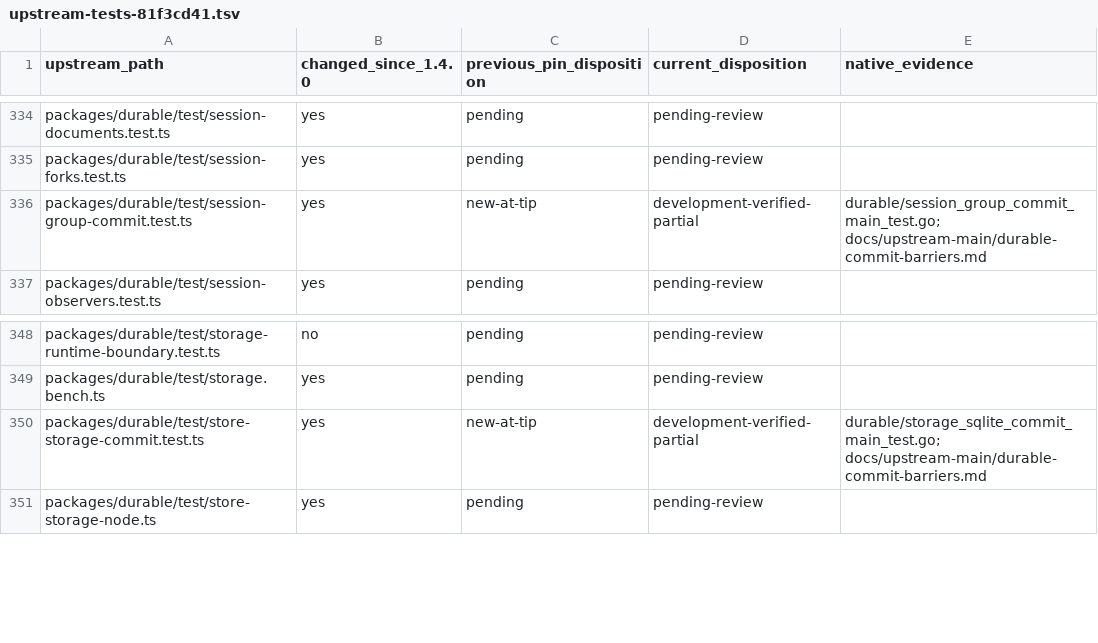
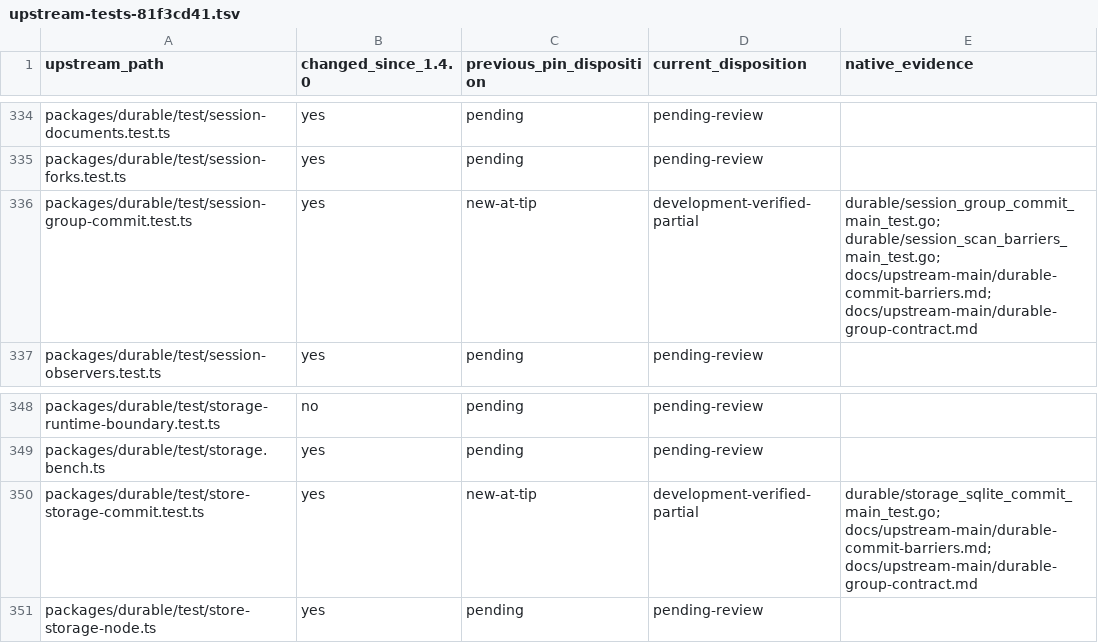
Before and after one commit to rcarmo/go-ai, a TSV file: docs/upstream-main/upstream-tests-81f3cd41.tsv, drawn as a sheet; only a part is shown, gaps mark what is left out.

Commit message:
Define group-commit boundaries and guard Session scans

```diff
--- a/docs/upstream-main/upstream-tests-81f3cd41.tsv
+++ b/docs/upstream-main/upstream-tests-81f3cd41.tsv
@@ -335,3 +335,3 @@ packages/durable/test/session-documents.test.ts	yes	pending	pending-review
 packages/durable/test/session-forks.test.ts	yes	pending	pending-review	
-packages/durable/test/session-group-commit.test.ts	yes	new-at-tip	development-verified-partial	durable/session_group_commit_main_test.go; docs/upstream-main/durable-commit-barriers.md
+packages/durable/test/session-group-commit.test.ts	yes	new-at-tip	development-verified-partial	durable/session_group_commit_main_test.go; durable/session_scan_barriers_main_test.go; docs/upstream-main/durable-commit-barriers.md; docs/upstream-main/durable-group-contract.md
 packages/durable/test/session-observers.test.ts	yes	pending	pending-review	
@@ -349,3 +349,3 @@ packages/durable/test/storage-runtime-boundary.test.ts	no	pending	pending-review
 packages/durable/test/storage.bench.ts	yes	pending	pending-review	
-packages/durable/test/store-storage-commit.test.ts	yes	new-at-tip	development-verified-partial	durable/storage_sqlite_commit_main_test.go; docs/upstream-main/durable-commit-barriers.md
+packages/durable/test/store-storage-commit.test.ts	yes	new-at-tip	development-verified-partial	durable/storage_sqlite_commit_main_test.go; docs/upstream-main/durable-commit-barriers.md; docs/upstream-main/durable-group-contract.md
 packages/durable/test/store-storage-node.ts	yes	pending	pending-review	
```
Also changed, not shown: 5 other files.
